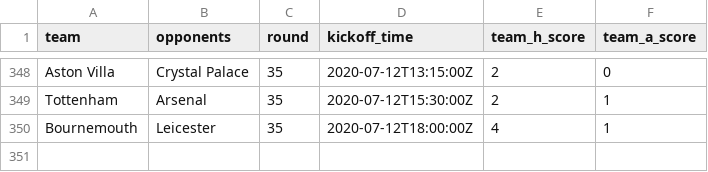
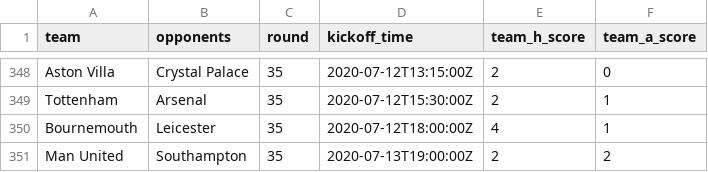
Before and after one commit to eivindhammers/filserver, a CSV file: scores.csv, drawn as a sheet; only a part is shown, gaps mark what is left out.

Commit message:
update scores

```diff
--- a/scores.csv
+++ b/scores.csv
@@ -350 +350,2 @@
 "Bournemouth";"Leicester";35;"2020-07-12T18:00:00Z";4;1
+"Man United";"Southampton";35;"2020-07-13T19:00:00Z";2;2
```
